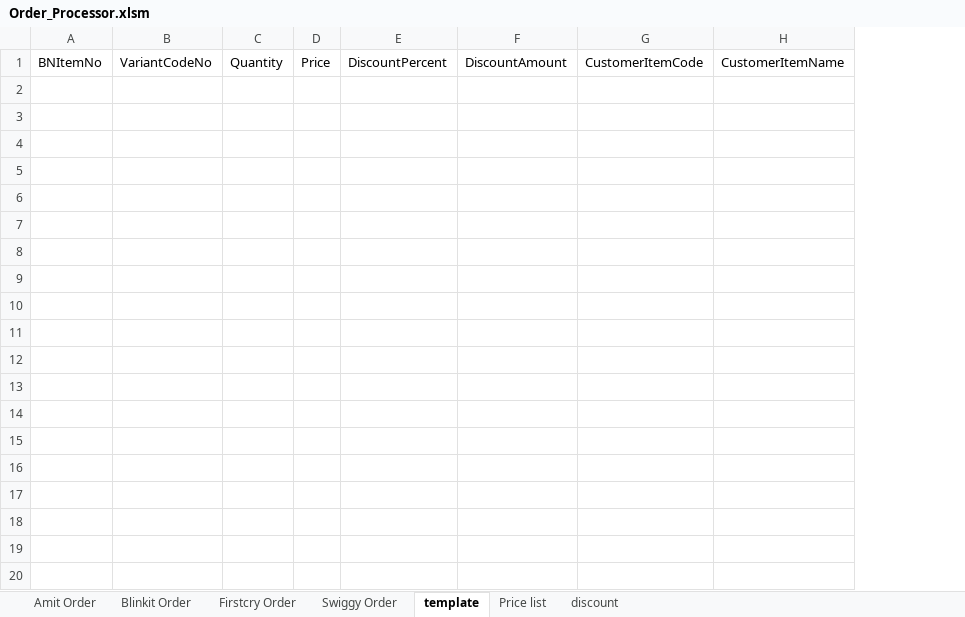
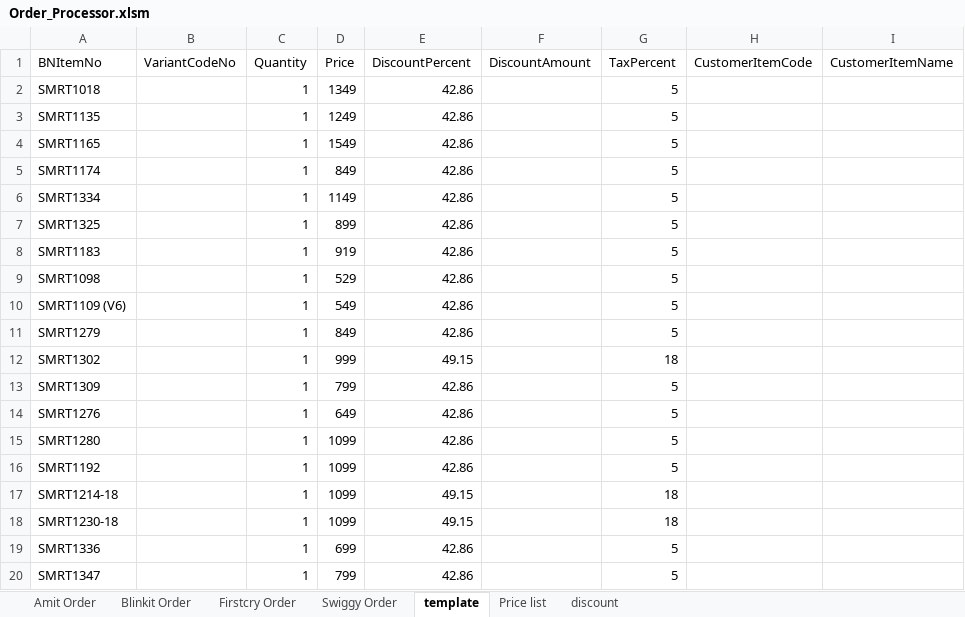
Before and after one commit to yogeshsmartivity/excel, an Excel workbook: Order_Processor.xlsm, sheet template, drawn as a sheet; only a part is shown; values as stored, in another font and other column widths than the file's, no borders; removed rows and columns are numbered as before the commit, all else as after; rows hold the shown columns only; the diff covers the shown part only; the diff names each change by its address in the sheet, - before the commit and + after, or states it on an @@ line.

```diff
--- a/Order_Processor.xlsm (sheet template)
+++ b/Order_Processor.xlsm (sheet template)
-column A (BNItemNo), empty
+column A (BNItemNo), empty
-column C (Quantity), empty
-column D (Price), empty
-column E (DiscountPercent), empty
+column C (Quantity), empty
+column D (Price), empty
+column E (DiscountPercent), empty
+column G (TaxPercent), empty
+row 2: SMRT1018 |  | 1 | 1349 | 42.86 |  | 5
+row 3: SMRT1135 |  | 1 | 1249 | 42.86 |  | 5
+row 4: SMRT1165 |  | 1 | 1549 | 42.86 |  | 5
+row 5: SMRT1174 |  | 1 | 849 | 42.86 |  | 5
+row 6: SMRT1334 |  | 1 | 1149 | 42.86 |  | 5
+row 7: SMRT1325 |  | 1 | 899 | 42.86 |  | 5
+row 8: SMRT1183 |  | 1 | 919 | 42.86 |  | 5
+row 9: SMRT1098 |  | 1 | 529 | 42.86 |  | 5
+row 10: SMRT1109 (V6) |  | 1 | 549 | 42.86 |  | 5
+row 11: SMRT1279 |  | 1 | 849 | 42.86 |  | 5
+row 12: SMRT1302 |  | 1 | 999 | 49.15 |  | 18
+row 13: SMRT1309 |  | 1 | 799 | 42.86 |  | 5
+row 14: SMRT1276 |  | 1 | 649 | 42.86 |  | 5
+row 15: SMRT1280 |  | 1 | 1099 | 42.86 |  | 5
+row 16: SMRT1192 |  | 1 | 1099 | 42.86 |  | 5
+row 17: SMRT1214-18 |  | 1 | 1099 | 49.15 |  | 18
+row 18: SMRT1230-18 |  | 1 | 1099 | 49.15 |  | 18
+row 19: SMRT1336 |  | 1 | 699 | 42.86 |  | 5
+row 20: SMRT1347 |  | 1 | 799 | 42.86 |  | 5
```
Also changed, not shown: 9 added rows elsewhere in this sheet, sheet Amit Order, sheet discount, sheet Price list, charts or pictures.
